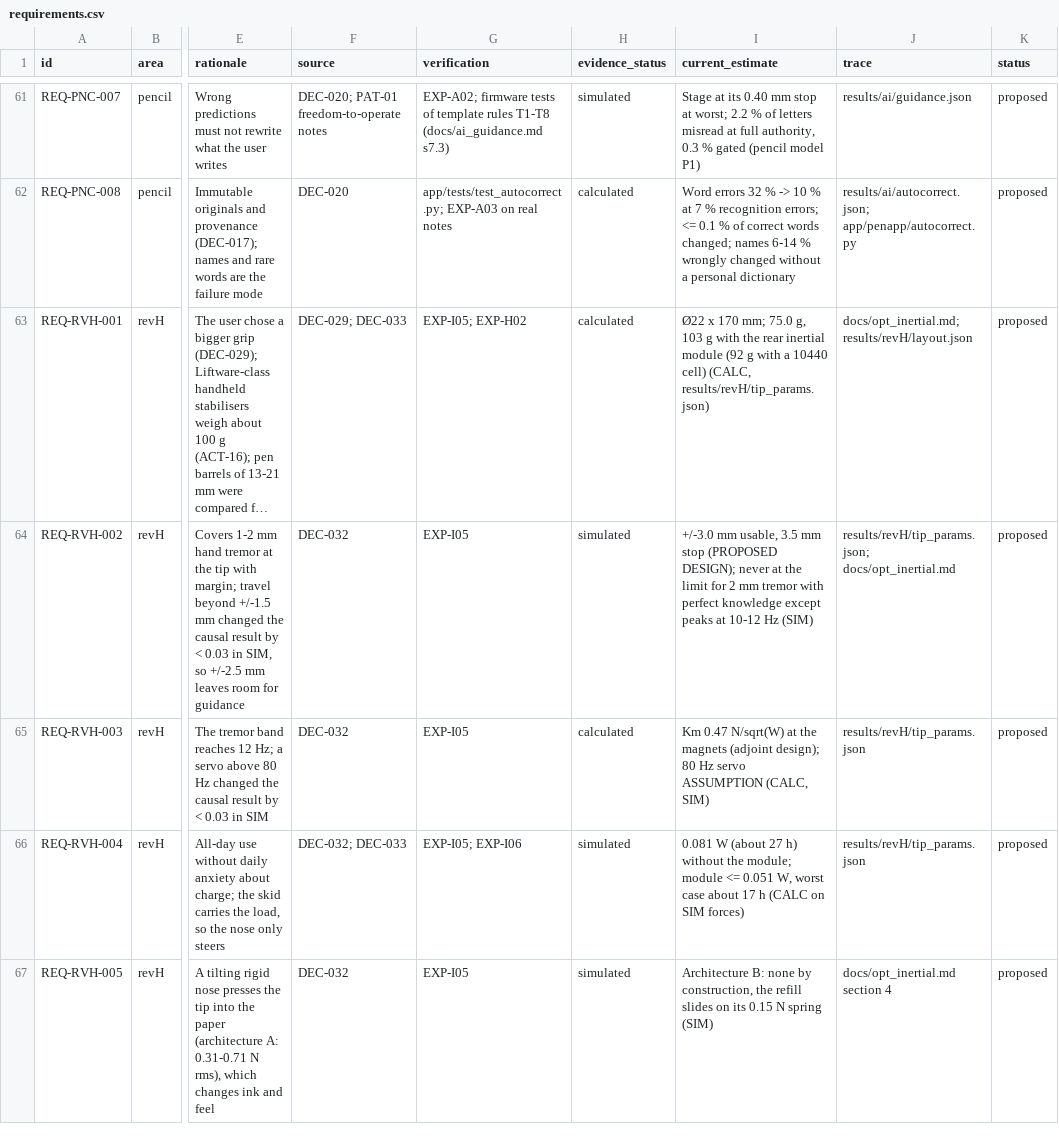
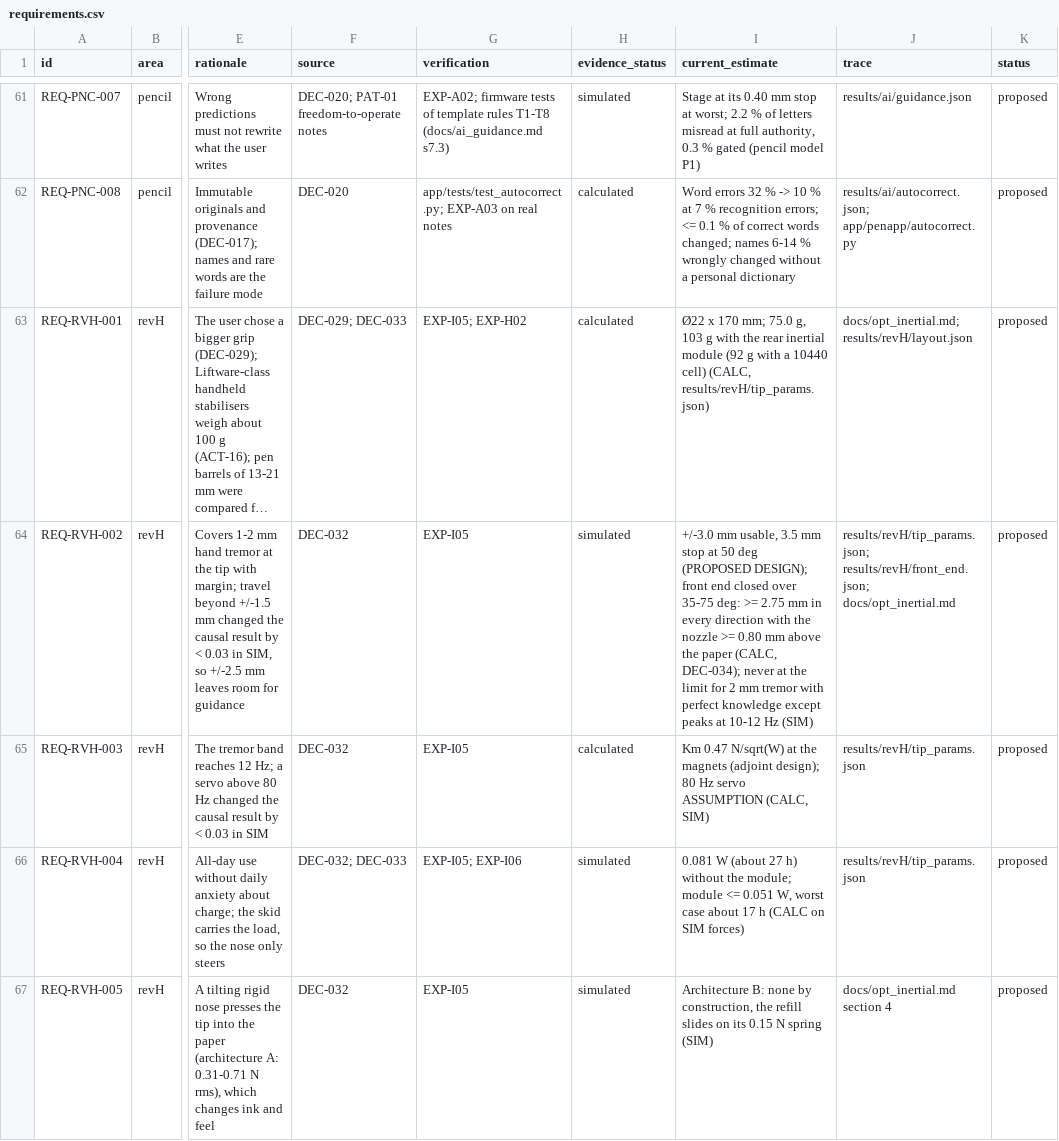
Before and after one commit to adambickerdike/Stabilisation_Pen, a CSV file: docs/requirements.csv, drawn as a sheet; only a part is shown, gaps mark what is left out; long unchanged cells end in …; the diff names each change by its address in the sheet, - before the commit and + after, or states it on an @@ line.

```diff
--- a/docs/requirements.csv
+++ b/docs/requirements.csv
-I64 (current_estimate): …mm stop (PROPOSED DESIGN); never at…
+I64 (current_estimate): …mm stop at 50 deg (PROPOSED DESIGN); front end closed over 35-75 deg: >= 2.75 mm in every direction with the nozzle >= 0.80 mm above the paper (CALC, DEC-034); never at…
-J64 (trace): results/revH/tip_params.json; docs/opt_inertial.md
+J64 (trace): results/revH/tip_params.json; results/revH/front_end.json; docs/opt_inertial.md
```
Also changed, not shown: docs/evidence.csv, results/handwriting/fig_primer_grasp.csv, 35 other files.
